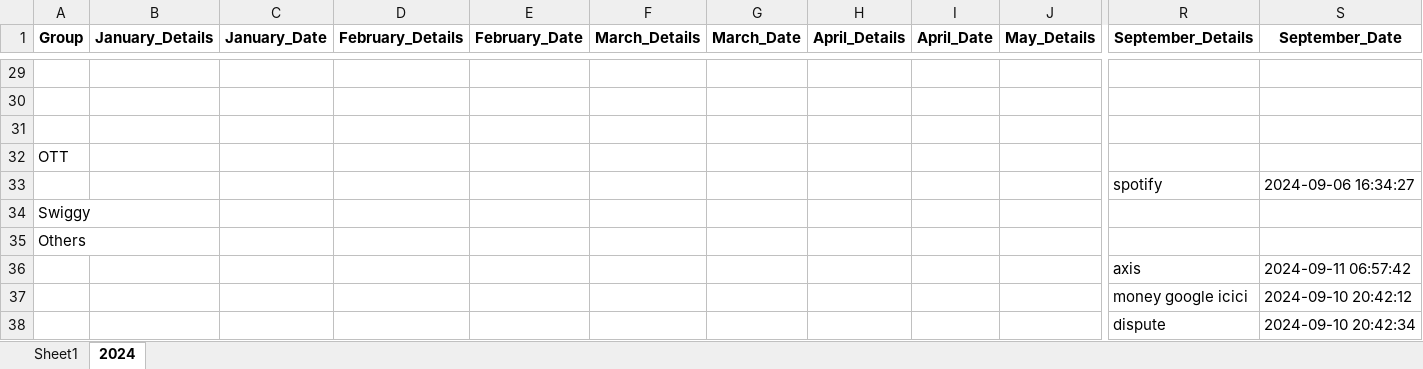
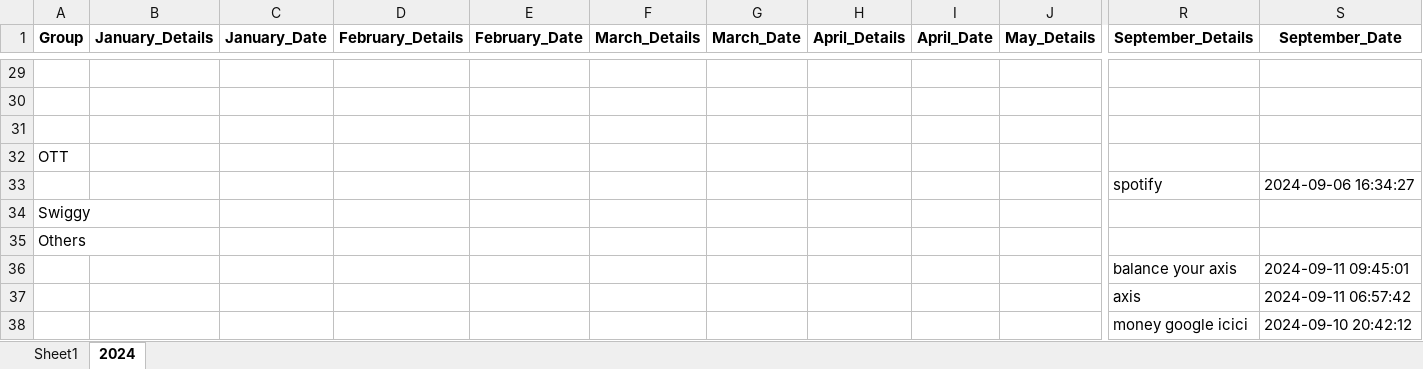
Before and after one commit to vinothvikas1987/LLM_Android, an Excel workbook: android.xlsx, sheet 2024, drawn as a sheet; only a part is shown, gaps mark what is left out; the shorter side is filled out with more unchanged rows; values as stored, in another font and other column widths than the file's, no borders; rows hold the shown columns only; the diff names each change by its address in the sheet, - before the commit and + after, or states it on an @@ line.

Commit message:
Update Excel file 2024-09-11 04:18:46.426096

```diff
--- a/android.xlsx (sheet 2024)
+++ b/android.xlsx (sheet 2024)
+row 36:  |  |  |  |  |  |  |  |  |  | balance your axis | 2024-09-11 09:45:01
```
